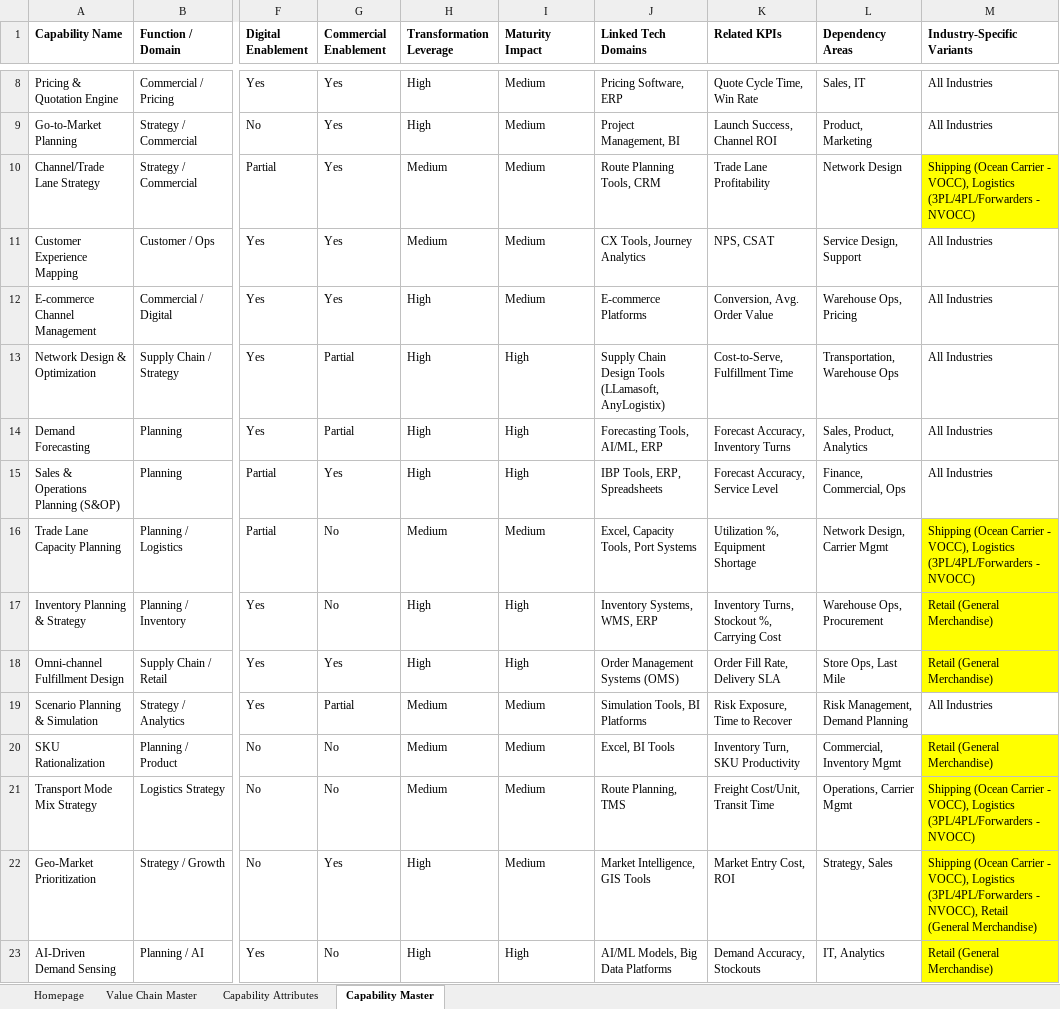
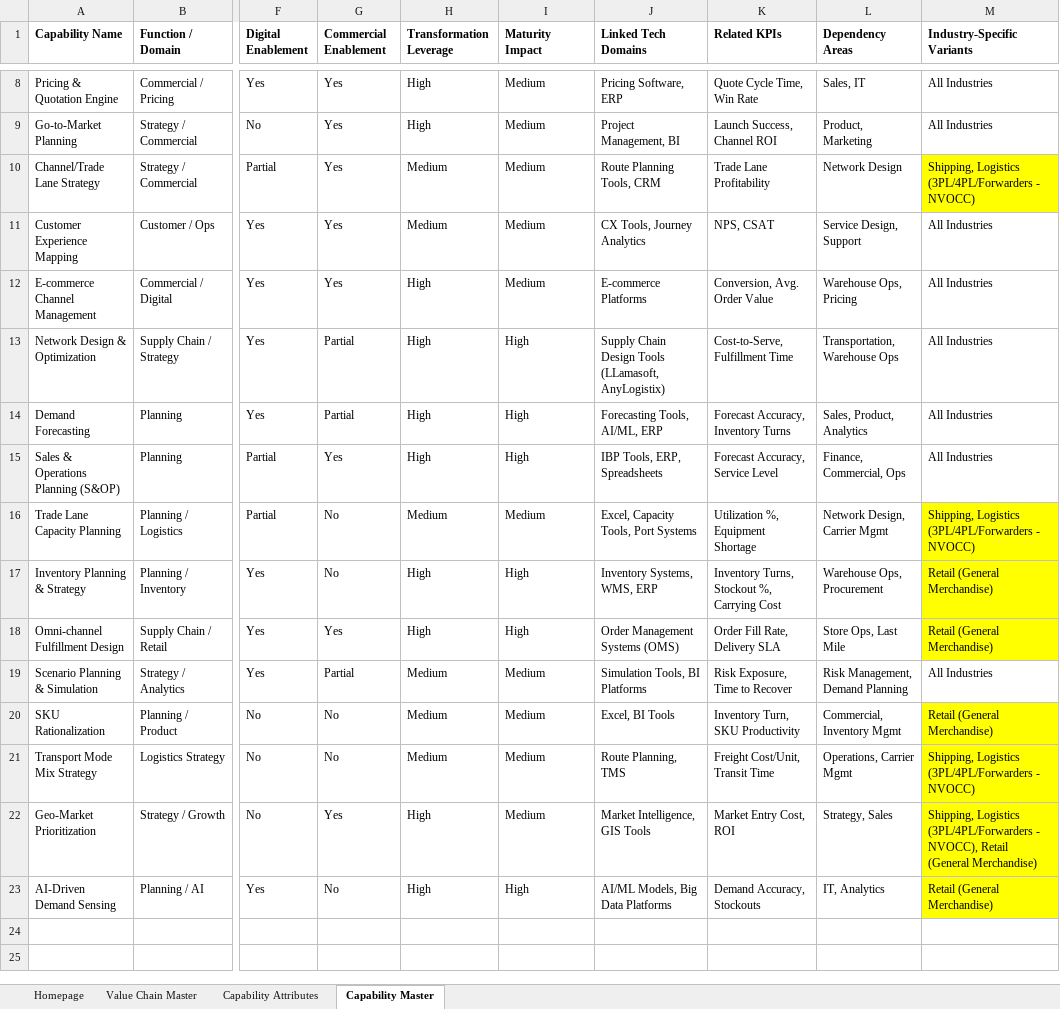
Before and after one commit to NitendraPanwar/ValueChainIntelligence, an Excel workbook: client/public/VC_Capability_Master.xlsx, sheet Capability Master, drawn as a sheet; only a part is shown, gaps mark what is left out; values as stored, in another font and other column widths than the file's, no borders; the diff names each change by its address in the sheet, - before the commit and + after, or states it on an @@ line.

```diff
--- a/client/public/VC_Capability_Master.xlsx (sheet Capability Master)
+++ b/client/public/VC_Capability_Master.xlsx (sheet Capability Master)
-M10 (Industry-Specific Variants): Shipping (Ocean Carrier - VOCC), Logistics (3PL/4PL/Forwarders…
+M10 (Industry-Specific Variants): Shipping, Logistics (3PL/4PL/Forwarders…
-M16 (Industry-Specific Variants): Shipping (Ocean Carrier - VOCC), Logistics (3PL/4PL/Forwarders…
+M16 (Industry-Specific Variants): Shipping, Logistics (3PL/4PL/Forwarders…
-M21 (Industry-Specific Variants): Shipping (Ocean Carrier - VOCC), Logistics (3PL/4PL/Forwarders…
+M21 (Industry-Specific Variants): Shipping, Logistics (3PL/4PL/Forwarders…
-M22 (Industry-Specific Variants): Shipping (Ocean Carrier - VOCC), Logistics (3PL/4PL/Forwarders…
+M22 (Industry-Specific Variants): Shipping, Logistics (3PL/4PL/Forwarders…
```
Also changed, not shown: sheet Homepage, sheet Value Chain Master, 7 other files.
